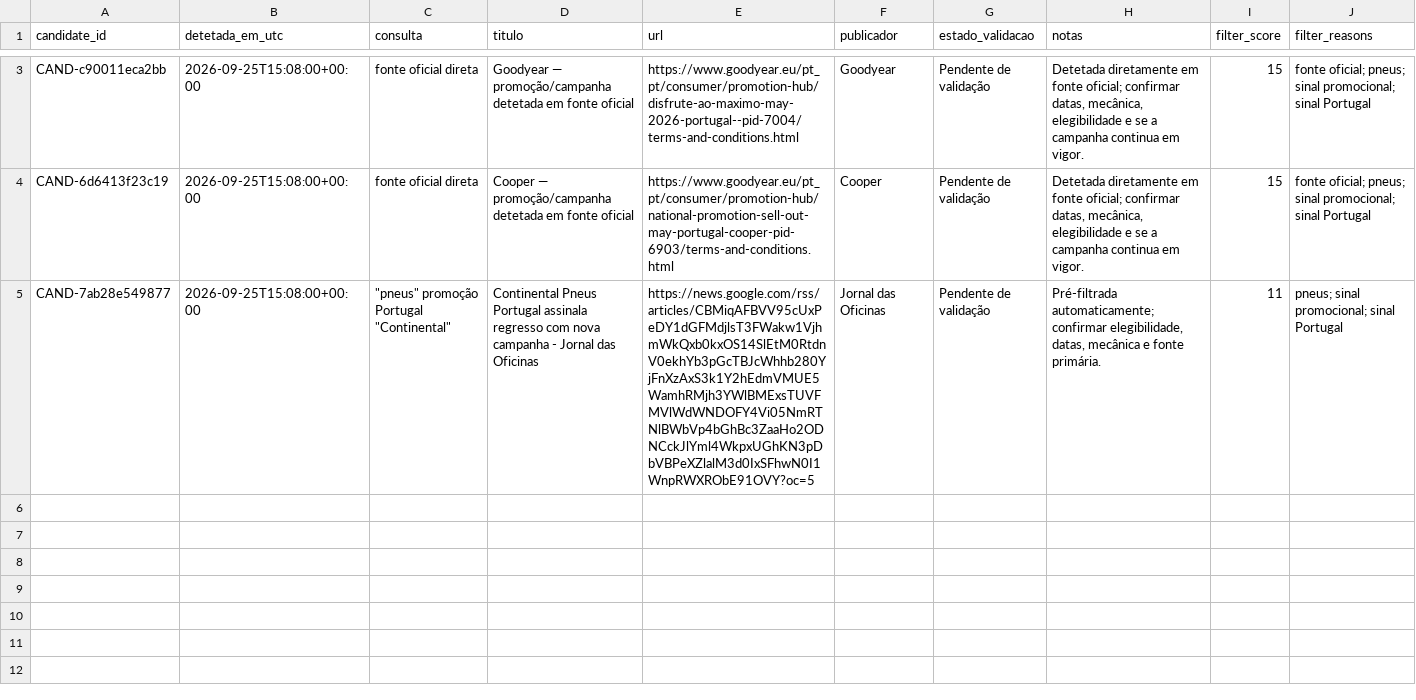
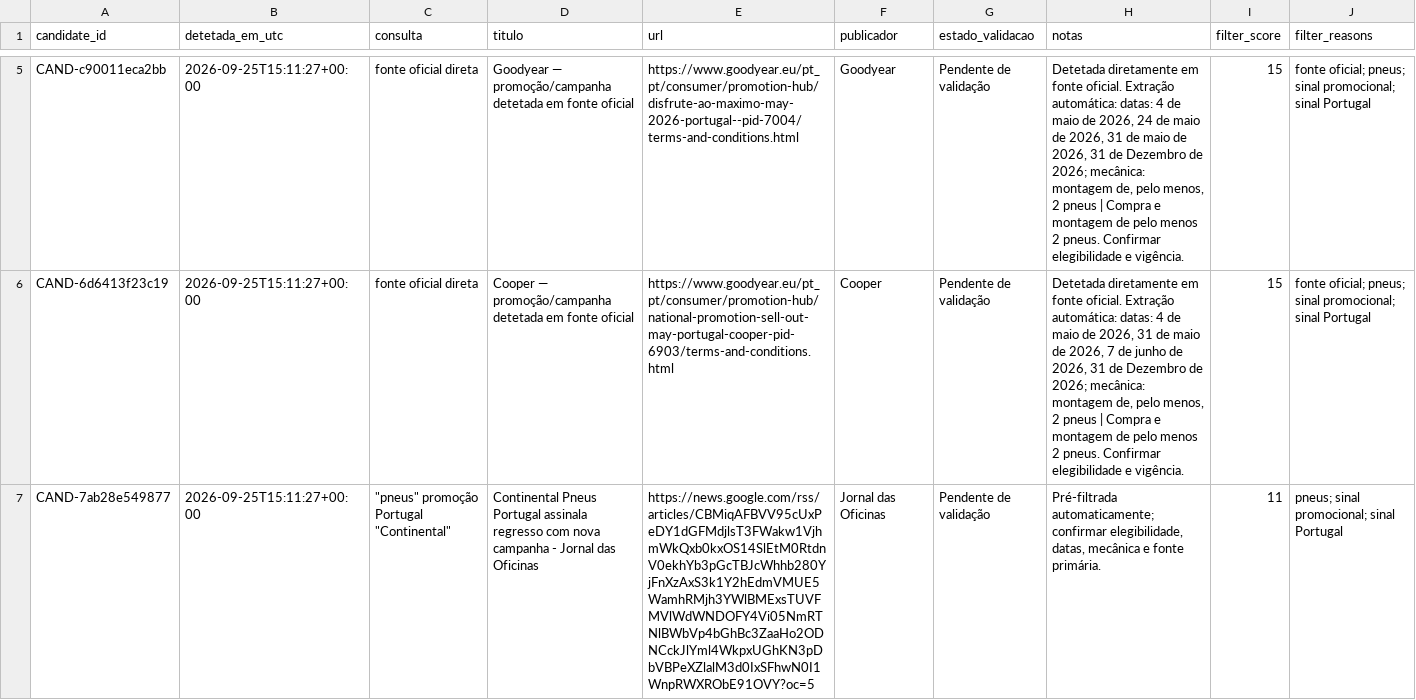
Before and after one commit to bruno1996santos-jpg/marketscope-pneus-portugal, a CSV file: monitorizacao/candidatas.csv, drawn as a sheet; only a part is shown, gaps mark what is left out; addresses are those after the commit; the diff covers the shown part only; the diff names each change by its address in the sheet, - before the commit and + after, or states it on an @@ line.

```diff
--- a/monitorizacao/candidatas.csv
+++ b/monitorizacao/candidatas.csv
-B5:B7 (detetada_em_utc): 2026-09-25T15:08:00+00:00
+B5:B7 (detetada_em_utc): 2026-09-25T15:11:27+00:00
-H5 (notas): …em fonte oficial; confirmar datas, mecânica, elegibilidade e se a campanha continua em vigor.
+H5 (notas): …em fonte oficial. Extração automática: datas: 4 de maio de 2026, 24 de maio de 2026, 31 de maio de 2026, 31 de Dezembro de 2026; mecânica: montagem de, pelo menos, 2 pneus | Compra e montagem de pelo menos 2 pneus. Confirmar elegibilidade e vigência.
-H6 (notas): …em fonte oficial; confirmar datas, mecânica, elegibilidade e se a campanha continua em vigor.
+H6 (notas): …em fonte oficial. Extração automática: datas: 4 de maio de 2026, 31 de maio de 2026, 7 de junho de 2026, 31 de Dezembro de 2026; mecânica: montagem de, pelo menos, 2 pneus | Compra e montagem de pelo menos 2 pneus. Confirmar elegibilidade e vigência.
```
Also changed, not shown: 2 added rows and 2 edited cells elsewhere in this file, 3 other files.
